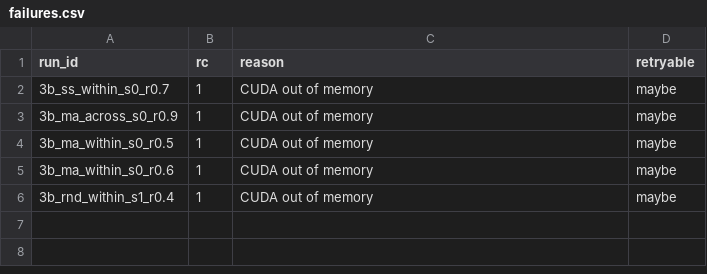
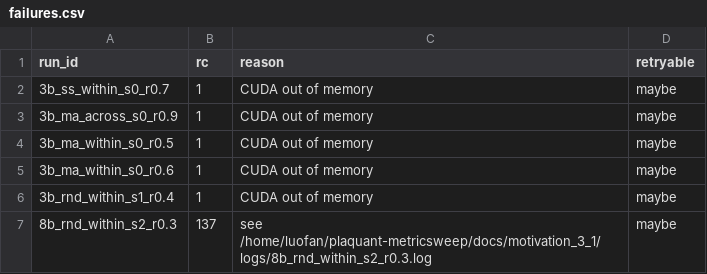
Before and after one commit to Ther-LF/plaquant, a CSV file: docs/motivation_3_1/failures.csv, drawn as a sheet.

```diff
--- a/docs/motivation_3_1/failures.csv
+++ b/docs/motivation_3_1/failures.csv
@@ -6 +6,2 @@ run_id,rc,reason,retryable
 3b_rnd_within_s1_r0.4,1,CUDA out of memory,maybe
+8b_rnd_within_s2_r0.3,137,see /home/luofan/plaquant-metricsweep/docs/motivation_3_1/logs/8b_rnd_within_s2_r0.3.log,maybe
```
